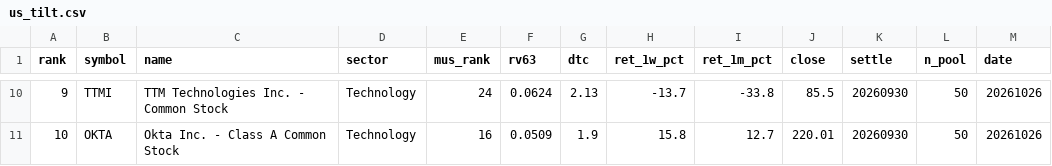
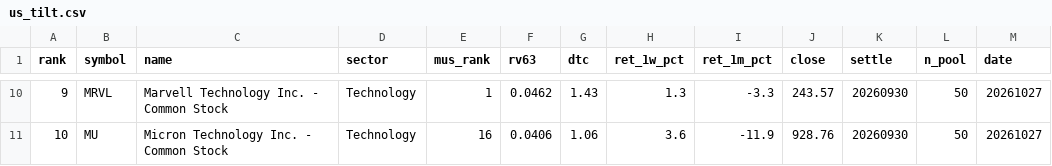
Before and after one commit to sj951027/us-screener, a CSV file: docs/data/us_tilt.csv, drawn as a sheet; only a part is shown, gaps mark what is left out; the diff covers the shown part only.

```diff
--- a/docs/data/us_tilt.csv
+++ b/docs/data/us_tilt.csv
@@ -10,2 +10,2 @@
-9,TTMI,TTM Technologies  Inc. - Common Stock,Technology,24,0.0624,2.13,-13.7,-33.8,85.5,20260930,50,20261026
-10,OKTA,Okta  Inc. - Class A Common Stock,Technology,16,0.0509,1.9,15.8,12.7,220.01,20260930,50,20261026
+9,MRVL,Marvell Technology  Inc. - Common Stock,Technology,1,0.0462,1.43,1.3,-3.3,243.57,20260930,50,20261027
+10,MU,Micron Technology  Inc. - Common Stock,Technology,16,0.0406,1.06,3.6,-11.9,928.76,20260930,50,20261027
```
Also changed, not shown: 66 edited cells elsewhere in this file, docs/data/us_latest.csv, 1 other file.
